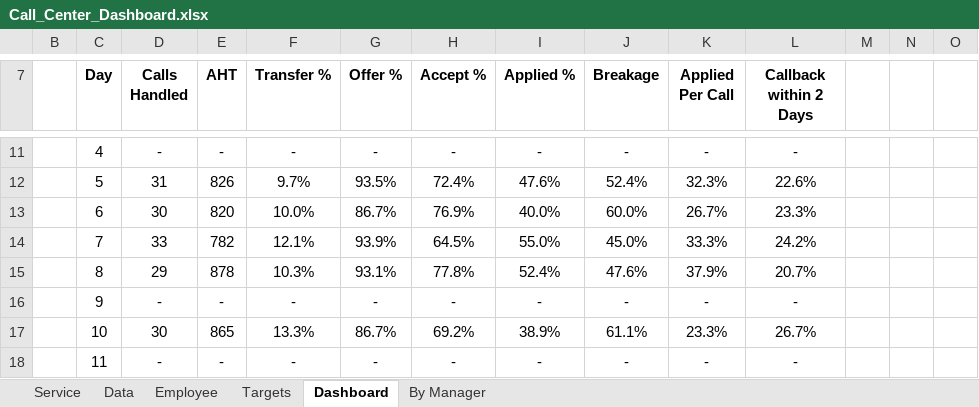
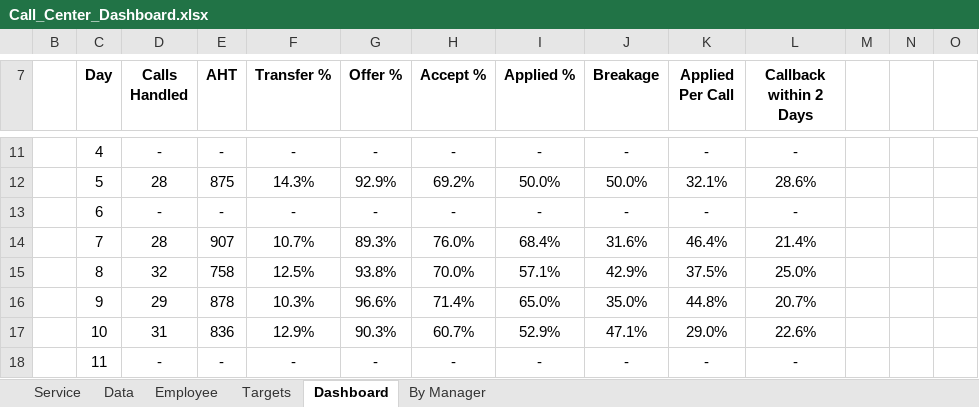
Before and after one commit to eric-martinet/IRONLABS, an Excel workbook: Module02/Lab_18_Dasboards-in-Excel-Google-Sheets/Call_Center_Dashboard.xlsx, sheet Dashboard, drawn as a sheet; only a part is shown, gaps mark what is left out; values as stored, in another font and other column widths than the file's, no borders; removed rows and columns are numbered as before the commit, all else as after; the diff covers the shown part only; the diff names each change by its address in the sheet, - before the commit and + after, or states it on an @@ line.

Commit message:
Update Call_Center_Dashboard.xlsx

```diff
--- a/Module02/Lab_18_Dasboards-in-Excel-Google-Sheets/Call_Center_Dashboard.xlsx (sheet Dashboard)
+++ b/Module02/Lab_18_Dasboards-in-Excel-Google-Sheets/Call_Center_Dashboard.xlsx (sheet Dashboard)
-D12 (Calls Handled): 31
+D12 (Calls Handled): 28
-E12 (AHT): 826
+E12 (AHT): 875
-F12 (Transfer %): 9.7%
+F12 (Transfer %): 14.3%
-G12 (Offer %): 93.5%
+G12 (Offer %): 92.9%
-H12 (Accept %): 72.4%
+H12 (Accept %): 69.2%
-I12 (Applied %): 47.6%
+I12 (Applied %): 50.0%
-J12 (Breakage): 52.4%
+J12 (Breakage): 50.0%
-K12 (Applied Per Call): 32.3%
+K12 (Applied Per Call): 32.1%
-L12 (Callback within 2 Days): 22.6%
+L12 (Callback within 2 Days): 28.6%
-row 13:  | 6 | 30 | 820 | 10.0% | 86.7% | 76.9% | 40.0% | 60.0% | 26.7% | 23.3%
-row 14:  | 7 | 33 | 782 | 12.1% | 93.9% | 64.5% | 55.0% | 45.0% | 33.3% | 24.2%
-row 15:  | 8 | 29 | 878 | 10.3% | 93.1% | 77.8% | 52.4% | 47.6% | 37.9% | 20.7%
-C13 (Day): 9
+C13 (Day): 6
+row 14:  | 7 | 28 | 907 | 10.7% | 89.3% | 76.0% | 68.4% | 31.6% | 46.4% | 21.4%
+row 15:  | 8 | 32 | 758 | 12.5% | 93.8% | 70.0% | 57.1% | 42.9% | 37.5% | 25.0%
+row 16:  | 9 | 29 | 878 | 10.3% | 96.6% | 71.4% | 65.0% | 35.0% | 44.8% | 20.7%
-D17 (Calls Handled): 30
+D17 (Calls Handled): 31
-E17 (AHT): 865
+E17 (AHT): 836
-F17 (Transfer %): 13.3%
+F17 (Transfer %): 12.9%
-G17 (Offer %): 86.7%
+G17 (Offer %): 90.3%
-H17 (Accept %): 69.2%
+H17 (Accept %): 60.7%
-I17 (Applied %): 38.9%
+I17 (Applied %): 52.9%
-J17 (Breakage): 61.1%
+J17 (Breakage): 47.1%
-K17 (Applied Per Call): 23.3%
+K17 (Applied Per Call): 29.0%
-L17 (Callback within 2 Days): 26.7%
+L17 (Callback within 2 Days): 22.6%
```
Also changed, not shown: 5 added rows, 5 removed rows and 122 edited cells elsewhere in this sheet, formulas that keep their value, hidden cells.
